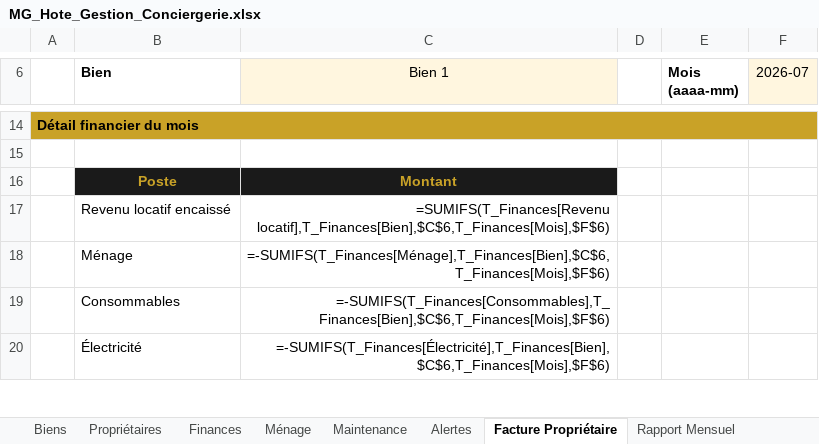
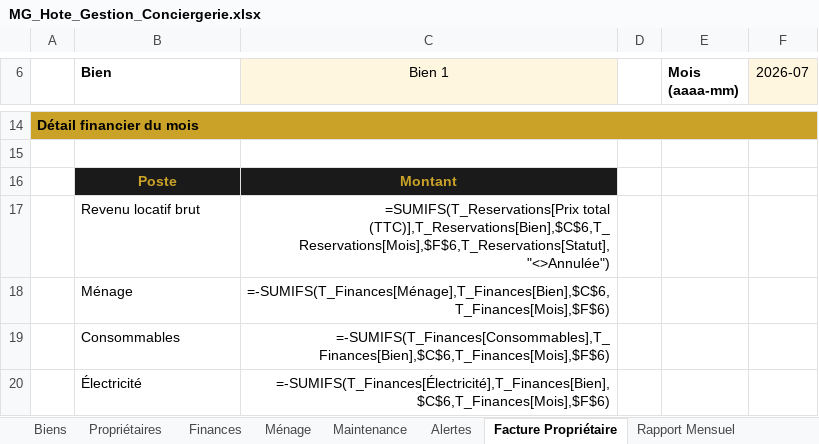
Before and after one commit to said20041970/said, an Excel workbook: MG-Hote-ERP/MG_Hote_Gestion_Conciergerie.xlsx, sheet Facture Propriétaire, drawn as a sheet; only a part is shown, gaps mark what is left out; values as stored, in another font and other column widths than the file's, no borders; formulas without a stored value are shown as written; removed rows and columns are numbered as before the commit, all else as after; the diff names each change by its address in the sheet, - before the commit and + after, or states it on an @@ line.

```diff
--- a/MG-Hote-ERP/MG_Hote_Gestion_Conciergerie.xlsx (sheet Facture Propriétaire)
+++ b/MG-Hote-ERP/MG_Hote_Gestion_Conciergerie.xlsx (sheet Facture Propriétaire)
-row 17:  | Revenu locatif encaissé | =SUMIFS(T_Finances[Revenu locatif],T_Finances[Bien],$C$6,T_Finances[Mois],$F$6)
+row 17:  | Revenu locatif brut | =SUMIFS(T_Reservations[Prix total (TTC)],T_Reservations[Bien],$C$6,T_Reservations[Mois],$F$6,T_Reservations[Statut],"<>Annulée")
```
Also changed, not shown: sheet Tableau de bord, sheet Rapport Mensuel, 1 other file.
